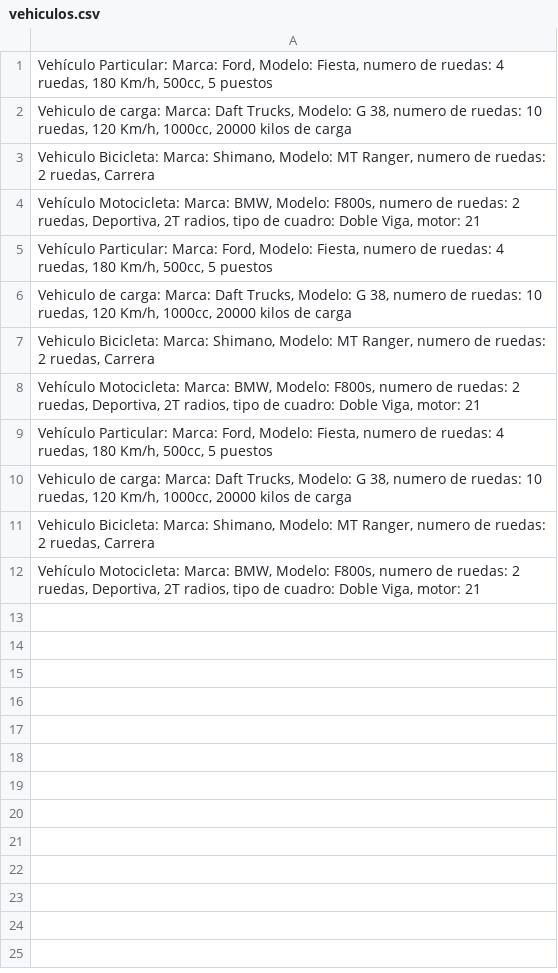
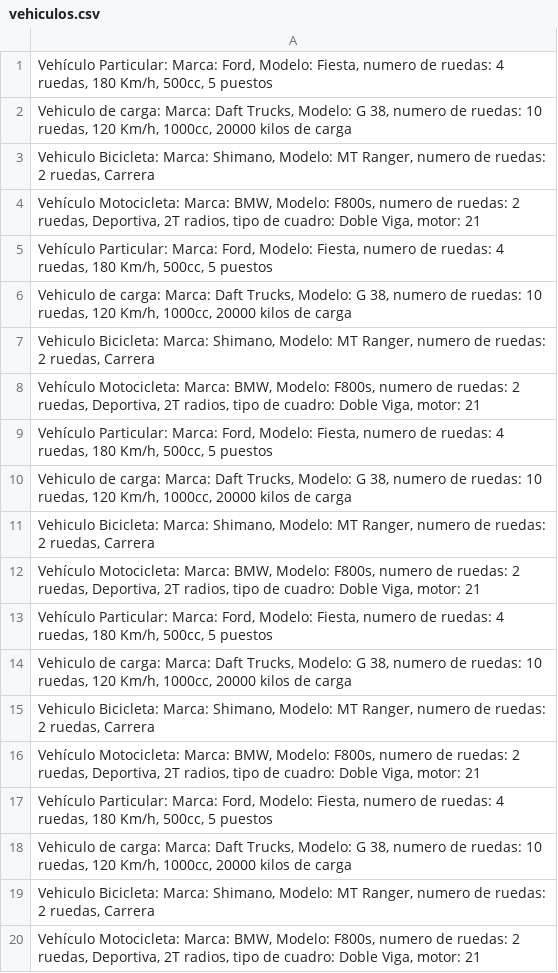
Before and after one commit to nataliarw/PY1, a CSV file: vehiculos.csv, drawn as a sheet.

```diff
--- a/vehiculos.csv
+++ b/vehiculos.csv
@@ -12 +12,9 @@
 "Vehículo Motocicleta: Marca: BMW, Modelo: F800s, numero de ruedas: 2 ruedas, Deportiva, 2T radios, tipo de cuadro: Doble Viga, motor: 21"
+"Vehículo Particular: Marca: Ford, Modelo: Fiesta, numero de ruedas: 4 ruedas, 180 Km/h, 500cc, 5 puestos"
+"Vehiculo de carga: Marca: Daft Trucks, Modelo: G 38, numero de ruedas: 10 ruedas, 120 Km/h, 1000cc, 20000 kilos de carga"
+"Vehiculo Bicicleta: Marca: Shimano, Modelo: MT Ranger, numero de ruedas: 2 ruedas, Carrera"
+"Vehículo Motocicleta: Marca: BMW, Modelo: F800s, numero de ruedas: 2 ruedas, Deportiva, 2T radios, tipo de cuadro: Doble Viga, motor: 21"
+"Vehículo Particular: Marca: Ford, Modelo: Fiesta, numero de ruedas: 4 ruedas, 180 Km/h, 500cc, 5 puestos"
+"Vehiculo de carga: Marca: Daft Trucks, Modelo: G 38, numero de ruedas: 10 ruedas, 120 Km/h, 1000cc, 20000 kilos de carga"
+"Vehiculo Bicicleta: Marca: Shimano, Modelo: MT Ranger, numero de ruedas: 2 ruedas, Carrera"
+"Vehículo Motocicleta: Marca: BMW, Modelo: F800s, numero de ruedas: 2 ruedas, Deportiva, 2T radios, tipo de cuadro: Doble Viga, motor: 21"
```
Also changed, not shown: 4 other files.
